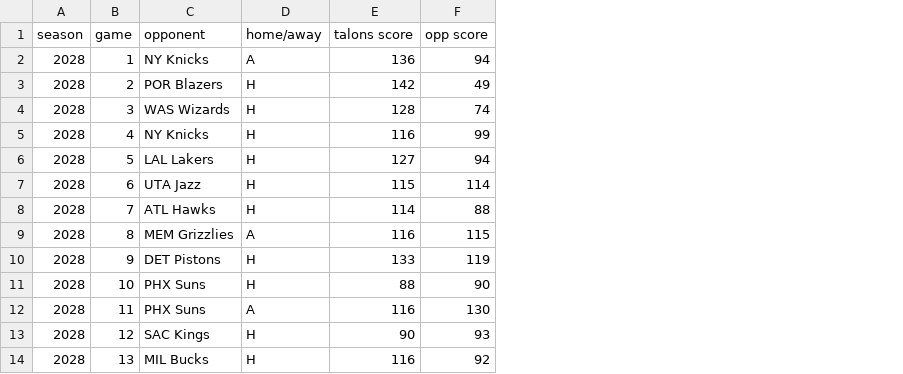
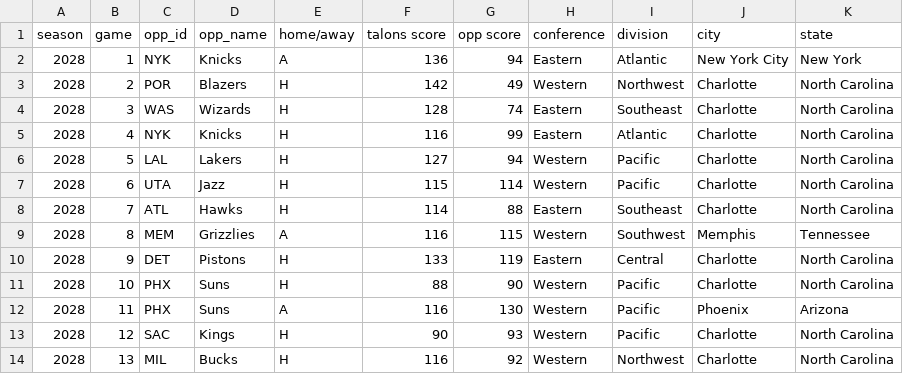
Before and after one commit to carltonajr/Simulated-Ticket-Revenue, a CSV file: Charlotte Talons 2028 Season.csv, drawn as a sheet; only a part is shown; removed rows and columns are numbered as before the commit, all else as after; the diff names each change by its address in the sheet, - before the commit and + after, or states it on an @@ line.

Commit message:
Update Charlotte Talons 2028 Season.csv
Completed 2028 Season

Signed-off-by: 3volved_C <105845362+3volvedc@users.noreply.github.com>

```diff
--- a/Charlotte Talons 2028 Season.csv
+++ b/Charlotte Talons 2028 Season.csv
-column C (opponent), rows 2-14: NY Knicks | POR Blazers | WAS Wizards | NY Knicks | LAL Lakers | UTA Jazz | ATL Hawks | MEM Grizzlies | DET Pistons | PHX Suns | PHX Suns | SAC Kings | MIL Bucks
+column C (opp_id), rows 2-14: NYK | POR | WAS | NYK | LAL | UTA | ATL | MEM | DET | PHX | PHX | SAC | MIL
+column D (opp_name), rows 2-14: Knicks | Blazers | Wizards | Knicks | Lakers | Jazz | Hawks | Grizzlies | Pistons | Suns | Suns | Kings | Bucks
+column H (conference), rows 2-14: Eastern | Western | Eastern | Eastern | Western | Western | Eastern | Western | Eastern | Western | Western | Western | Western
+column I (division), rows 2-14: Atlantic | Northwest | Southeast | Atlantic | Pacific | Pacific | Southeast | Southwest | Central | Pacific | Pacific | Pacific | Northwest
+column J (city), rows 2-14: New York City | Charlotte | Charlotte | Charlotte | Charlotte | Charlotte | Charlotte | Memphis | Charlotte | Charlotte | Phoenix | Charlotte | Charlotte
+column K (state), rows 2-14: New York | North Carolina | North Carolina | North Carolina | North Carolina | North Carolina | North Carolina | Tennessee | North Carolina | North Carolina | Arizona | North Carolina | North Carolina
```
